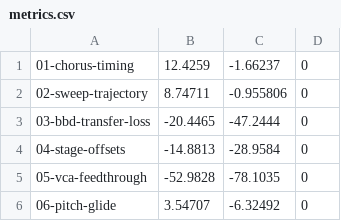
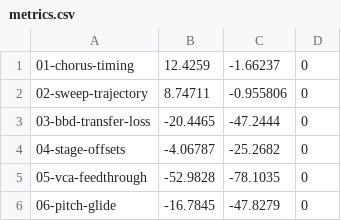
Before and after one commit to voho/vst-instruments, a CSV file: youknow106/Docs/audio/realism-fixes/metrics.csv, drawn as a sheet.

```diff
--- a/youknow106/Docs/audio/realism-fixes/metrics.csv
+++ b/youknow106/Docs/audio/realism-fixes/metrics.csv
@@ -3,4 +3,4 @@
 03-bbd-transfer-loss,-20.4465,-47.2444,0
-04-stage-offsets,-14.8813,-28.9584,0
+04-stage-offsets,-4.06787,-25.2682,0
 05-vca-feedthrough,-52.9828,-78.1035,0
-06-pitch-glide,3.54707,-6.32492,0
+06-pitch-glide,-16.7845,-47.8279,0
```
Also changed, not shown: 11 other files.
